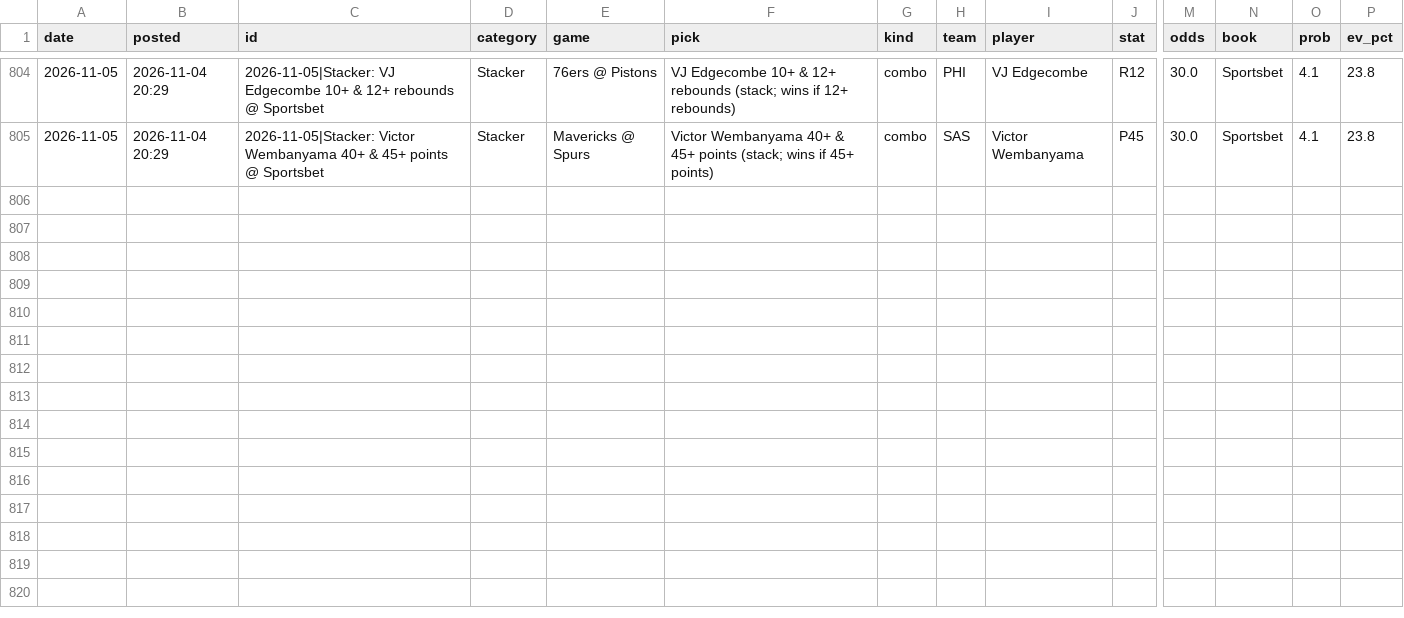
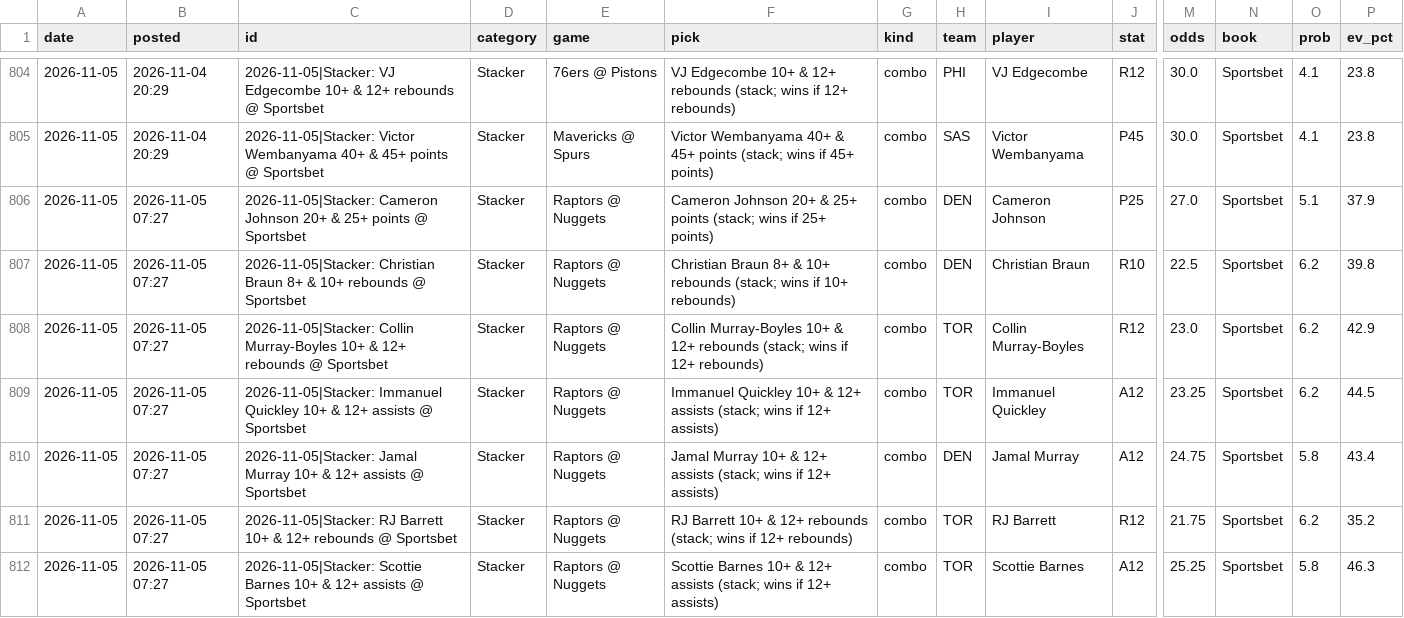
Before and after one commit to andrewkyriacou1993-lang/claudiopunt, a CSV file: data/history.csv, drawn as a sheet; only a part is shown, gaps mark what is left out; rows hold the shown columns only; the diff names each change by its address in the sheet, - before the commit and + after, or states it on an @@ line.

```diff
--- a/data/history.csv
+++ b/data/history.csv
+row 806: 2026-11-05 | 2026-11-05 07:27 | 2026-11-05|Stacker: Cameron Johnson 20+ & 25+ points @ Sportsbet | Stacker | Raptors @ Nuggets | Cameron Johnson 20+ & 25+ points (stack; wins if 25+ points) | combo | DEN | Cameron Johnson | P25 | 27.0 | Sportsbet | 5.1 | 37.9
+row 807: 2026-11-05 | 2026-11-05 07:27 | 2026-11-05|Stacker: Christian Braun 8+ & 10+ rebounds @ Sportsbet | Stacker | Raptors @ Nuggets | Christian Braun 8+ & 10+ rebounds (stack; wins if 10+ rebounds) | combo | DEN | Christian Braun | R10 | 22.5 | Sportsbet | 6.2 | 39.8
+row 808: 2026-11-05 | 2026-11-05 07:27 | 2026-11-05|Stacker: Collin Murray-Boyles 10+ & 12+ rebounds @ Sportsbet | Stacker | Raptors @ Nuggets | Collin Murray-Boyles 10+ & 12+ rebounds (stack; wins if 12+ rebounds) | combo | TOR | Collin Murray-Boyles | R12 | 23.0 | Sportsbet | 6.2 | 42.9
+row 809: 2026-11-05 | 2026-11-05 07:27 | 2026-11-05|Stacker: Immanuel Quickley 10+ & 12+ assists @ Sportsbet | Stacker | Raptors @ Nuggets | Immanuel Quickley 10+ & 12+ assists (stack; wins if 12+ assists) | combo | TOR | Immanuel Quickley | A12 | 23.25 | Sportsbet | 6.2 | 44.5
+row 810: 2026-11-05 | 2026-11-05 07:27 | 2026-11-05|Stacker: Jamal Murray 10+ & 12+ assists @ Sportsbet | Stacker | Raptors @ Nuggets | Jamal Murray 10+ & 12+ assists (stack; wins if 12+ assists) | combo | DEN | Jamal Murray | A12 | 24.75 | Sportsbet | 5.8 | 43.4
+row 811: 2026-11-05 | 2026-11-05 07:27 | 2026-11-05|Stacker: RJ Barrett 10+ & 12+ rebounds @ Sportsbet | Stacker | Raptors @ Nuggets | RJ Barrett 10+ & 12+ rebounds (stack; wins if 12+ rebounds) | combo | TOR | RJ Barrett | R12 | 21.75 | Sportsbet | 6.2 | 35.2
+row 812: 2026-11-05 | 2026-11-05 07:27 | 2026-11-05|Stacker: Scottie Barnes 10+ & 12+ assists @ Sportsbet | Stacker | Raptors @ Nuggets | Scottie Barnes 10+ & 12+ assists (stack; wins if 12+ assists) | combo | TOR | Scottie Barnes | A12 | 25.25 | Sportsbet | 5.8 | 46.3
```
Also changed, not shown: data/combos_next.csv, data/stackers_next.csv.
